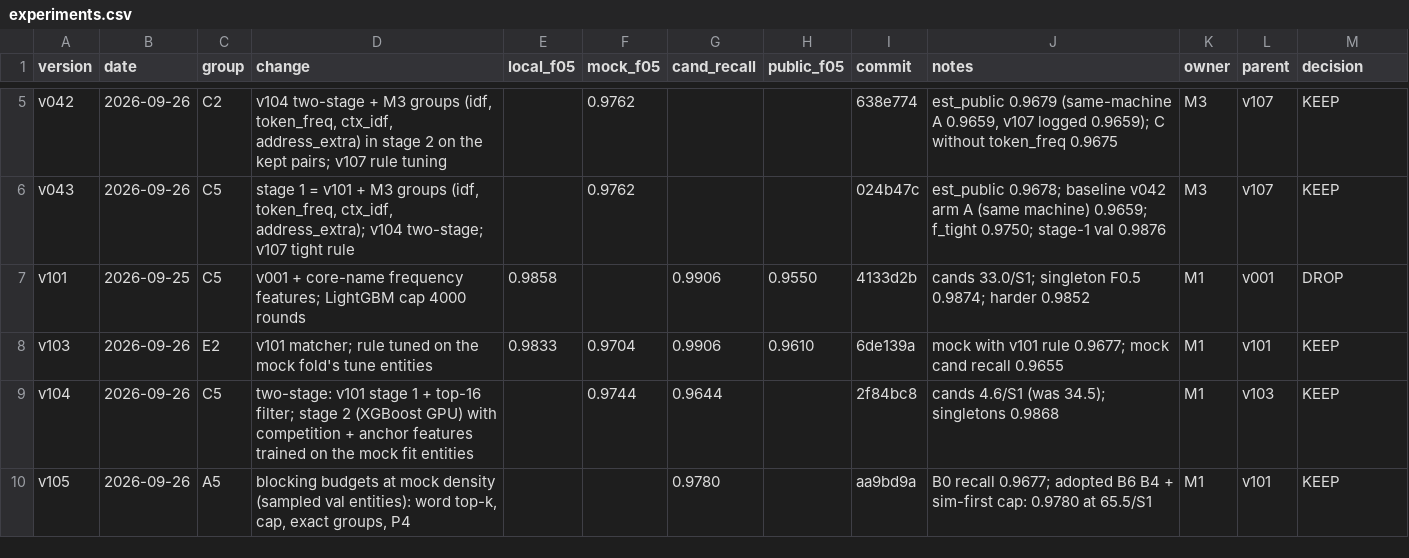
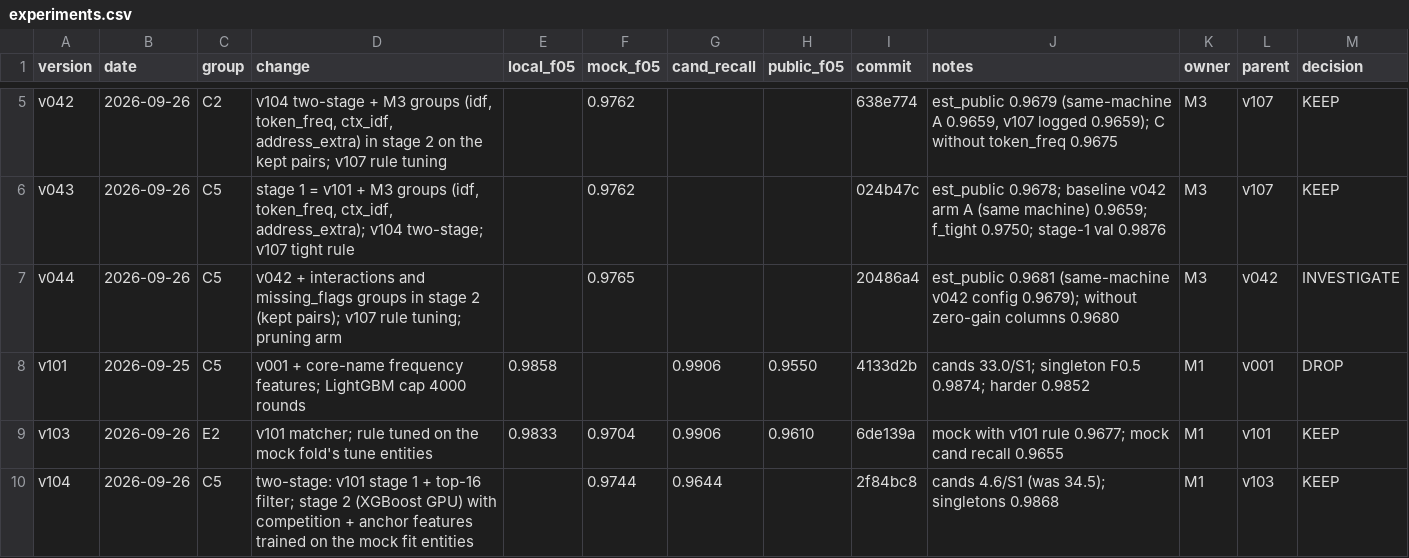
Before and after one commit to Tony-AJ/business_entity_resolution, a CSV file: experiments/experiments.csv, drawn as a sheet; only a part is shown, gaps mark what is left out; the shorter side is filled out with more unchanged rows; the diff names each change by its address in the sheet, - before the commit and + after, or states it on an @@ line.

Commit message:
exp(v044): interactions and missing flags, est_public 0.9681
v042 + interactions and missing_flags in stage 2, plus an arm without the
zero-gain columns. +0.0002 est_public over v042's configuration re-run in
the same notebook (0.9679): INVESTIGATE, not KEEP; the new flags take 0.08
percent of stage 2's gain and pruning changes nothing. v042 stays M3's pick.

```diff
--- a/experiments/experiments.csv
+++ b/experiments/experiments.csv
+row 7: v044 | 2026-09-26 | C5 | v042 + interactions and missing_flags groups in stage 2 (kept pairs); v107 rule tuning; pruning arm |  | 0.9765 |  |  | 20486a4 | est_public 0.9681 (same-machine v042 config 0.9679); without zero-gain columns 0.9680 | M3 | v042 | INVESTIGATE
```
Also changed, not shown: 2 other files.
